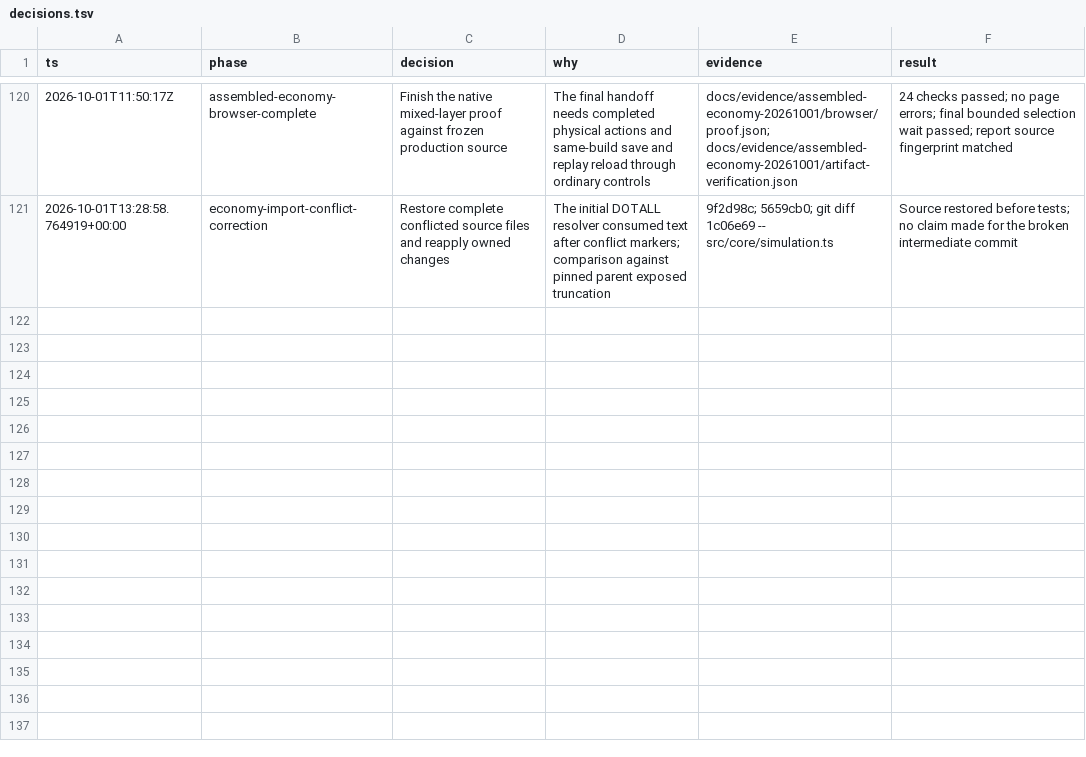
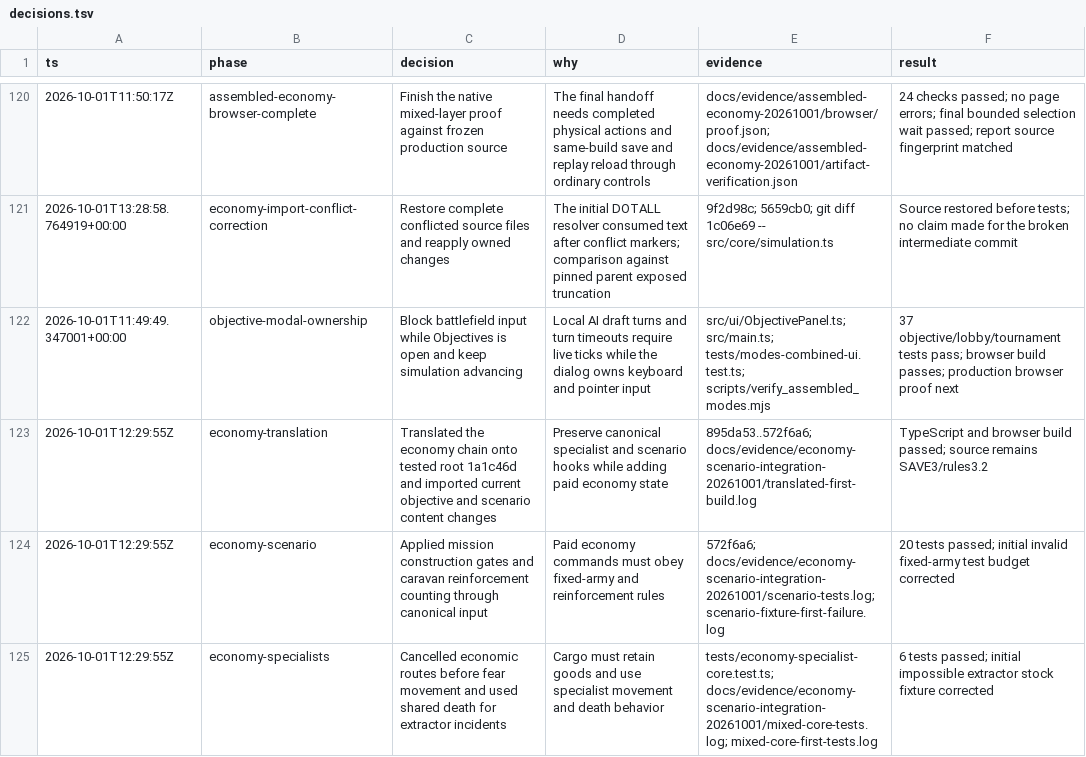
Before and after one commit to callmemorgan/orcs-vs-fairies, a TSV file: docs/features/decisions.tsv, drawn as a sheet; only a part is shown, gaps mark what is left out; the diff names each change by its address in the sheet, - before the commit and + after, or states it on an @@ line.

```diff
--- a/docs/features/decisions.tsv
+++ b/docs/features/decisions.tsv
+row 122: 2026-10-01T11:49:49.347001+00:00 | objective-modal-ownership | Block battlefield input while Objectives is open and keep simulation advancing | Local AI draft turns and turn timeouts require live ticks while the dialog owns keyboard and pointer input | src/ui/ObjectivePanel.ts; src/main.ts; tests/modes-combined-ui.test.ts; scripts/verify_assembled_modes.mjs | 37 objective/lobby/tournament tests pass; browser build passes; production browser proof next
+row 123: 2026-10-01T12:29:55Z | economy-translation | Translated the economy chain onto tested root 1a1c46d and imported current objective and scenario content changes | Preserve canonical specialist and scenario hooks while adding paid economy state | 895da53..572f6a6; docs/evidence/economy-scenario-integration-20261001/translated-first-build.log | TypeScript and browser build passed; source remains SAVE3/rules3.2
+row 124: 2026-10-01T12:29:55Z | economy-scenario | Applied mission construction gates and caravan reinforcement counting through canonical input | Paid economy commands must obey fixed-army and reinforcement rules | 572f6a6; docs/evidence/economy-scenario-integration-20261001/scenario-tests.log; scenario-fixture-first-failure.log | 20 tests passed; initial invalid fixed-army test budget corrected
+row 125: 2026-10-01T12:29:55Z | economy-specialists | Cancelled economic routes before fear movement and used shared death for extractor incidents | Cargo must retain goods and use specialist movement and death behavior | tests/economy-specialist-core.test.ts; docs/evidence/economy-scenario-integration-20261001/mixed-core-tests.log; mixed-core-first-tests.log | 6 tests passed; initial impossible extractor stock fixture corrected
```
Also changed, not shown: 6 other files.
